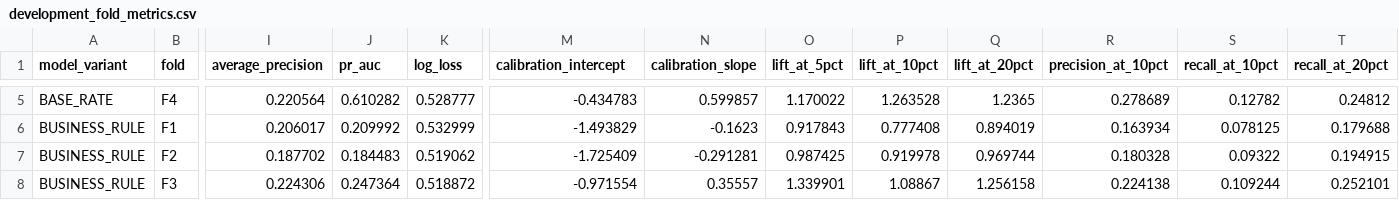
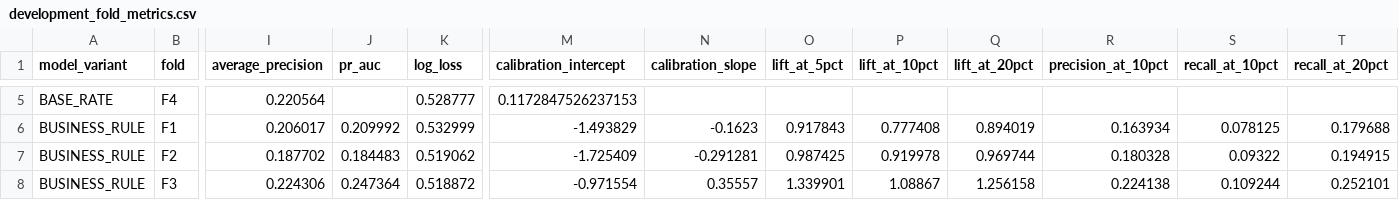
Before and after one commit to jcval94/spot2, a CSV file: AssessmentSol1/models/lead_quality/metrics/development_fold_metrics.csv, drawn as a sheet; only a part is shown, gaps mark what is left out; the diff covers the shown part only; the diff names each change by its address in the sheet, - before the commit and + after, or states it on an @@ line.

```diff
--- a/AssessmentSol1/models/lead_quality/metrics/development_fold_metrics.csv
+++ b/AssessmentSol1/models/lead_quality/metrics/development_fold_metrics.csv
-J5 (pr_auc): 0.610282
+J5 (pr_auc): (empty)
-M5 (calibration_intercept): -0.434783
+M5 (calibration_intercept): 0.1172847526237153
-N5 (calibration_slope): 0.599857
+N5 (calibration_slope): (empty)
-O5 (lift_at_5pct): 1.170022
+O5 (lift_at_5pct): (empty)
-P5 (lift_at_10pct): 1.263528
+P5 (lift_at_10pct): (empty)
-Q5 (lift_at_20pct): 1.2365
+Q5 (lift_at_20pct): (empty)
-R5 (precision_at_10pct): 0.278689
+R5 (precision_at_10pct): (empty)
-S5 (recall_at_10pct): 0.12782
+S5 (recall_at_10pct): (empty)
-T5 (recall_at_20pct): 0.24812
+T5 (recall_at_20pct): (empty)
```
Also changed, not shown: 27 edited cells elsewhere in this file.
